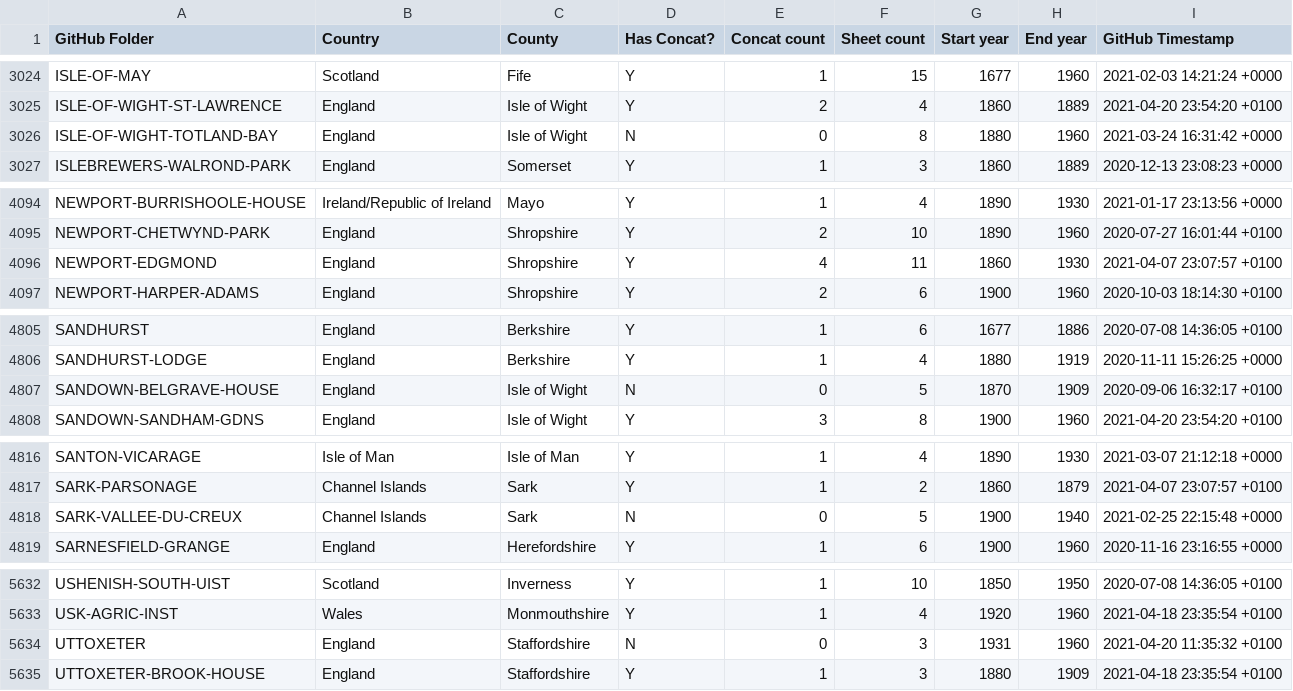
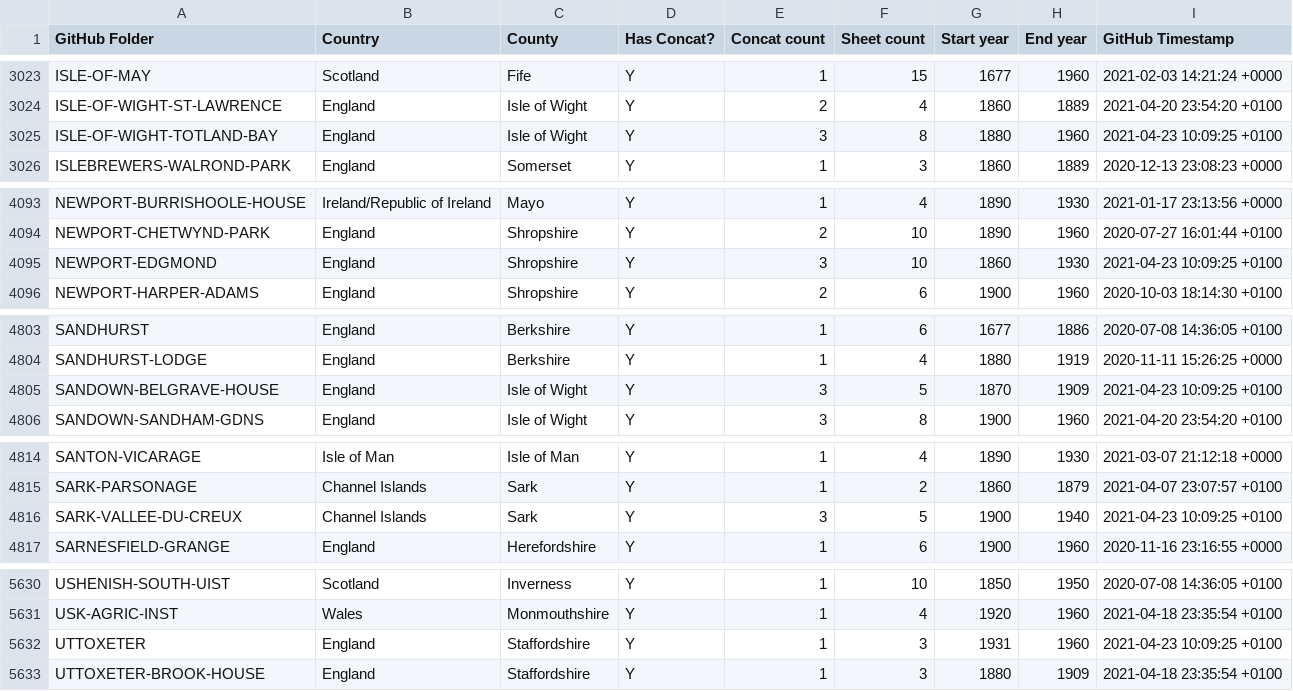
Before and after one commit to rjmeats/BritishRainfall, a CSV file: Locations/Rainfall-Rescue-Concatenation-Summary.csv, drawn as a sheet; only a part is shown, gaps mark what is left out; the diff covers the shown part only.

```diff
--- a/Locations/Rainfall-Rescue-Concatenation-Summary.csv
+++ b/Locations/Rainfall-Rescue-Concatenation-Summary.csv
@@ -3025,3 +3024,3 @@ ISLE-OF-MAY,Scotland,Fife,Y,1,15,1677,1960,2021-02-03 14:21:24 +0000
 ISLE-OF-WIGHT-ST-LAWRENCE,England,Isle of Wight,Y,2,4,1860,1889,2021-04-20 23:54:20 +0100
-ISLE-OF-WIGHT-TOTLAND-BAY,England,Isle of Wight,N,0,8,1880,1960,2021-03-24 16:31:42 +0000
+ISLE-OF-WIGHT-TOTLAND-BAY,England,Isle of Wight,Y,3,8,1880,1960,2021-04-23 10:09:25 +0100
 ISLEBREWERS-WALROND-PARK,England,Somerset,Y,1,3,1860,1889,2020-12-13 23:08:23 +0000
@@ -4095,3 +4094,3 @@ NEWPORT-BURRISHOOLE-HOUSE,Ireland/Republic of Ireland,Mayo,Y,1,4,1890,1930,2021-
 NEWPORT-CHETWYND-PARK,England,Shropshire,Y,2,10,1890,1960,2020-07-27 16:01:44 +0100
-NEWPORT-EDGMOND,England,Shropshire,Y,4,11,1860,1930,2021-04-07 23:07:57 +0100
+NEWPORT-EDGMOND,England,Shropshire,Y,3,10,1860,1930,2021-04-23 10:09:25 +0100
 NEWPORT-HARPER-ADAMS,England,Shropshire,Y,2,6,1900,1960,2020-10-03 18:14:30 +0100
@@ -4806,3 +4804,3 @@ SANDHURST,England,Berkshire,Y,1,6,1677,1886,2020-07-08 14:36:05 +0100
 SANDHURST-LODGE,England,Berkshire,Y,1,4,1880,1919,2020-11-11 15:26:25 +0000
-SANDOWN-BELGRAVE-HOUSE,England,Isle of Wight,N,0,5,1870,1909,2020-09-06 16:32:17 +0100
+SANDOWN-BELGRAVE-HOUSE,England,Isle of Wight,Y,3,5,1870,1909,2021-04-23 10:09:25 +0100
 SANDOWN-SANDHAM-GDNS,England,Isle of Wight,Y,3,8,1900,1960,2021-04-20 23:54:20 +0100
@@ -4817,3 +4815,3 @@ SANTON-VICARAGE,Isle of Man,Isle of Man,Y,1,4,1890,1930,2021-03-07 21:12:18 +000
 SARK-PARSONAGE,Channel Islands,Sark,Y,1,2,1860,1879,2021-04-07 23:07:57 +0100
-SARK-VALLEE-DU-CREUX,Channel Islands,Sark,N,0,5,1900,1940,2021-02-25 22:15:48 +0000
+SARK-VALLEE-DU-CREUX,Channel Islands,Sark,Y,3,5,1900,1940,2021-04-23 10:09:25 +0100
 SARNESFIELD-GRANGE,England,Herefordshire,Y,1,6,1900,1960,2020-11-16 23:16:55 +0000
@@ -5633,3 +5631,3 @@ USHENISH-SOUTH-UIST,Scotland,Inverness,Y,1,10,1850,1950,2020-07-08 14:36:05 +010
 USK-AGRIC-INST,Wales,Monmouthshire,Y,1,4,1920,1960,2021-04-18 23:35:54 +0100
-UTTOXETER,England,Staffordshire,N,0,3,1931,1960,2021-04-20 11:35:32 +0100
+UTTOXETER,England,Staffordshire,Y,1,3,1931,1960,2021-04-23 10:09:25 +0100
 UTTOXETER-BROOK-HOUSE,England,Staffordshire,Y,1,3,1880,1909,2021-04-18 23:35:54 +0100
```
Also changed, not shown: 2 removed rows and 39 edited cells elsewhere in this file, Locations/Rainfall-Rescue-Grid-Refs.csv, 7 other files.
